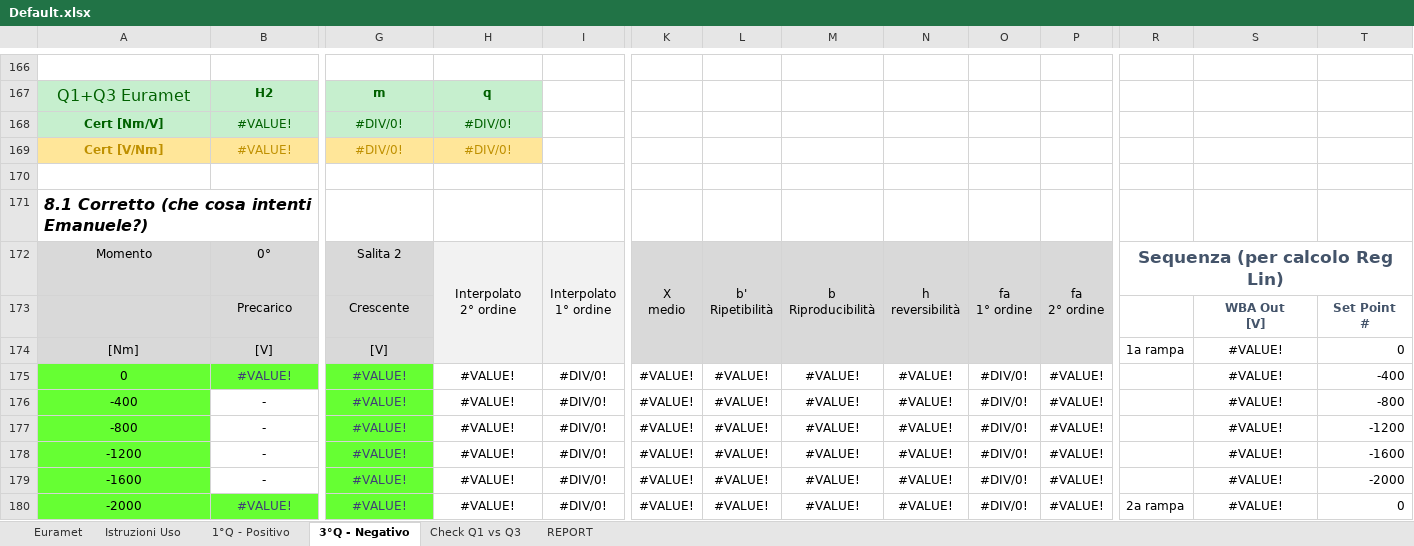
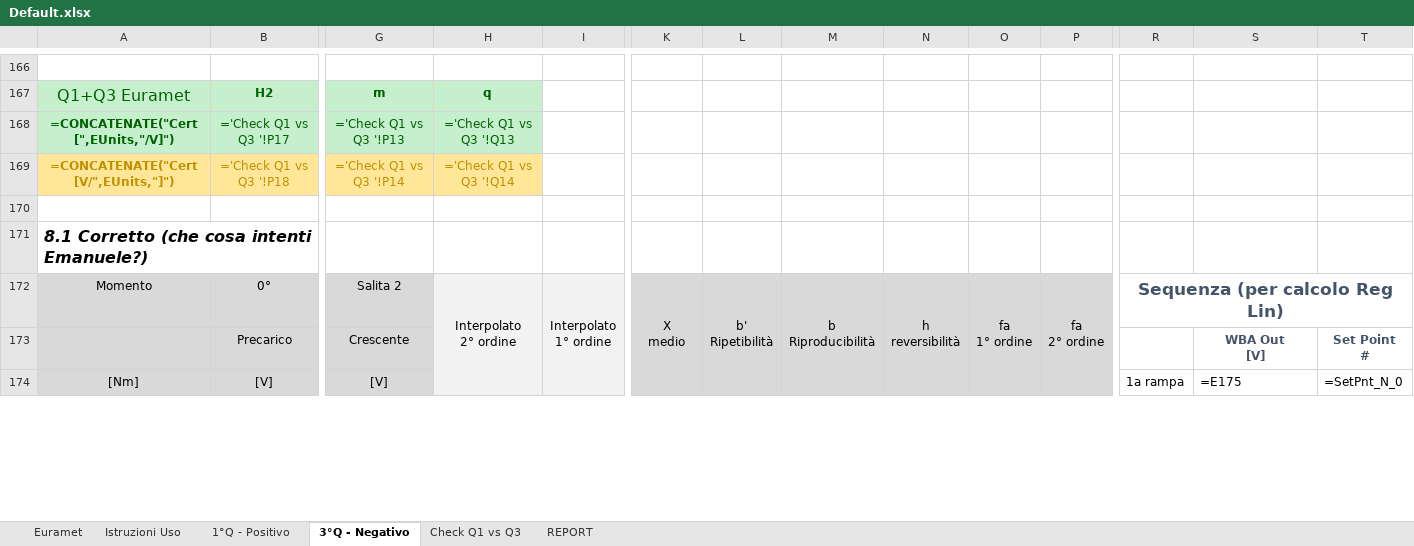
Before and after one commit to Mixer97/tesi_triennale, an Excel workbook: python/Codice_Progetto/Certificati_Euramet_Completi/Default.xlsx, sheet 3°Q - Negativo, drawn as a sheet; only a part is shown, gaps mark what is left out; values as stored, in another font and other column widths than the file's, no borders; formulas without a stored value are shown as written; removed rows and columns are numbered as before the commit, all else as after; rows hold the shown columns only; the diff covers the shown part only; the diff names each change by its address in the sheet, - before the commit and + after, or states it on an @@ line.

```diff
--- a/python/Codice_Progetto/Certificati_Euramet_Completi/Default.xlsx (sheet 3°Q - Negativo)
+++ b/python/Codice_Progetto/Certificati_Euramet_Completi/Default.xlsx (sheet 3°Q - Negativo)
-row 168: Cert [Nm/V] | #VALUE! | #DIV/0! | #DIV/0!
-row 169: Cert [V/Nm] | #VALUE! | #DIV/0! | #DIV/0!
+row 168: =CONCATENATE("Cert [",EUnits,"/V]") | ='Check Q1 vs Q3 '!P17 | ='Check Q1 vs Q3 '!P13 | ='Check Q1 vs Q3 '!Q13
+row 169: =CONCATENATE("Cert [V/",EUnits,"]") | ='Check Q1 vs Q3 '!P18 | ='Check Q1 vs Q3 '!P14 | ='Check Q1 vs Q3 '!Q14
-S174: #VALUE!
+S174: =E175
-S174 alignment: center
+S174 alignment: left
-T174: 0
+T174: =SetPnt_N_0
-row 175: 0 | #VALUE! | #VALUE! | #VALUE! | #DIV/0! | #VALUE! | #VALUE! | #VALUE! | #VALUE! | #DIV/0! | #VALUE! |  | #VALUE! | -400
-row 176: -400 | - | #VALUE! | #VALUE! | #DIV/0! | #VALUE! | #VALUE! | #VALUE! | #VALUE! | #DIV/0! | #VALUE! |  | #VALUE! | -800
-row 177: -800 | - | #VALUE! | #VALUE! | #DIV/0! | #VALUE! | #VALUE! | #VALUE! | #VALUE! | #DIV/0! | #VALUE! |  | #VALUE! | -1200
-row 178: -1200 | - | #VALUE! | #VALUE! | #DIV/0! | #VALUE! | #VALUE! | #VALUE! | #VALUE! | #DIV/0! | #VALUE! |  | #VALUE! | -1600
-row 179: -1600 | - | #VALUE! | #VALUE! | #DIV/0! | #VALUE! | #VALUE! | #VALUE! | #VALUE! | #DIV/0! | #VALUE! |  | #VALUE! | -2000
-row 180: -2000 | #VALUE! | #VALUE! | #VALUE! | #DIV/0! | #VALUE! | #VALUE! | #VALUE! | #VALUE! | #DIV/0! | #VALUE! | 2a rampa | #VALUE! | 0
```
Also changed, not shown: 92 added rows, 86 removed rows, 35 edited cells and cell formats elsewhere in this sheet, sheet 1°Q - Positivo, sheet Euramet, sheet Check Q1 vs Q3, sheet REPORT, sheet Istruzioni Uso, hidden cells, 1 other file.
